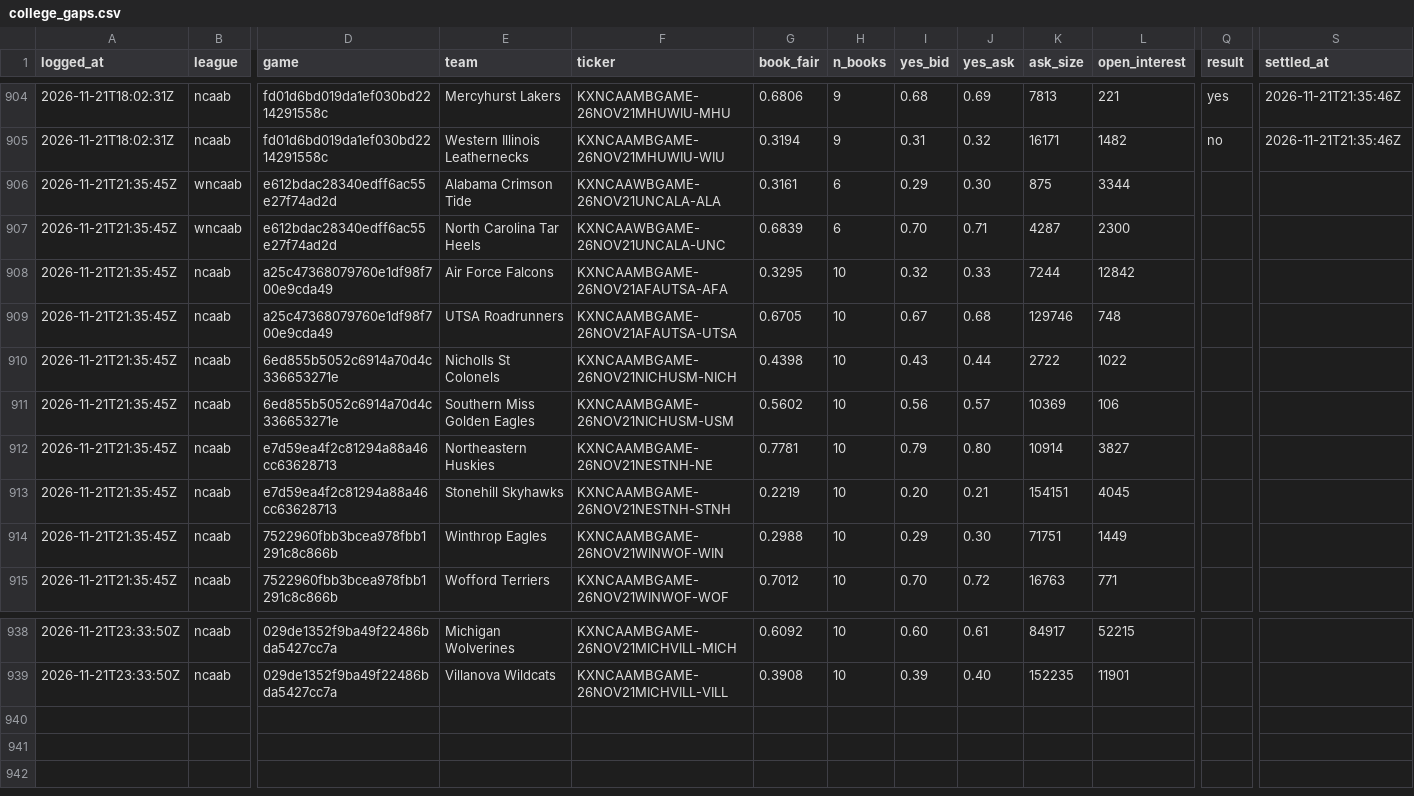
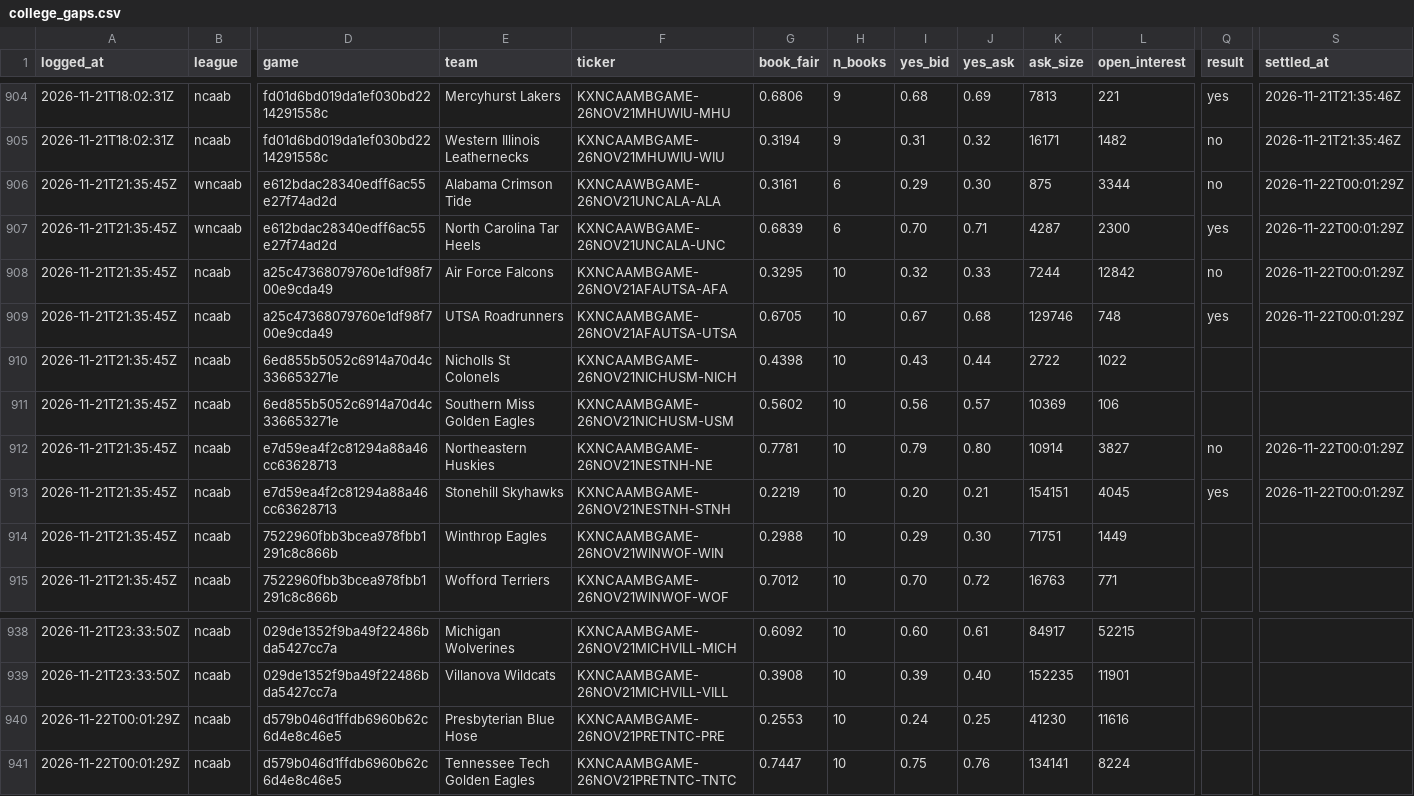
Before and after one commit to shoale4/hedj, a CSV file: paper/college_gaps.csv, drawn as a sheet; only a part is shown, gaps mark what is left out; rows hold the shown columns only; the diff names each change by its address in the sheet, - before the commit and + after, or states it on an @@ line.

Commit message:
Paper trade: update picks [skip ci]

```diff
--- a/paper/college_gaps.csv
+++ b/paper/college_gaps.csv
-Q906 (result): (empty)
+Q906 (result): no
-S906:S909 (settled_at): (empty)
+S906:S909 (settled_at): 2026-11-22T00:01:29Z
-Q907 (result): (empty)
+Q907 (result): yes
-Q908 (result): (empty)
+Q908 (result): no
-Q909 (result): (empty)
+Q909 (result): yes
-Q912 (result): (empty)
+Q912 (result): no
-S912:S913 (settled_at): (empty)
+S912:S913 (settled_at): 2026-11-22T00:01:29Z
-Q913 (result): (empty)
+Q913 (result): yes
+row 940: 2026-11-22T00:01:29Z | ncaab | d579b046d1ffdb6960b62c6d4e8c46e5 | Presbyterian Blue Hose | KXNCAAMBGAME-26NOV21PRETNTC-PRE | 0.2553 | 10 | 0.24 | 0.25 | 41230 | 11616
+row 941: 2026-11-22T00:01:29Z | ncaab | d579b046d1ffdb6960b62c6d4e8c46e5 | Tennessee Tech Golden Eagles | KXNCAAMBGAME-26NOV21PRETNTC-TNTC | 0.7447 | 10 | 0.75 | 0.76 | 134141 | 8224
```
